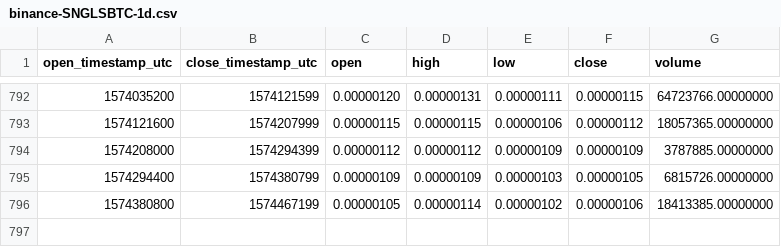
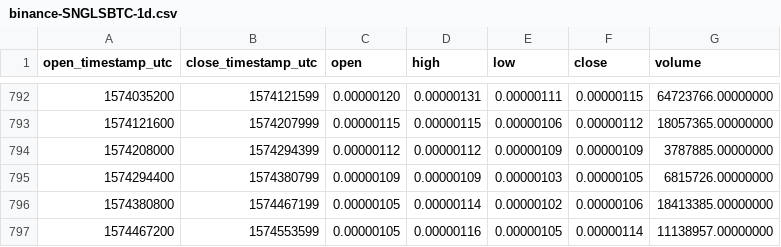
Before and after one commit to cryptobigbro/binance-SNGLSBTC, a CSV file: binance-SNGLSBTC-1d.csv, drawn as a sheet; only a part is shown, gaps mark what is left out.

Commit message:
Update OHLCV data.

```diff
--- a/binance-SNGLSBTC-1d.csv
+++ b/binance-SNGLSBTC-1d.csv
@@ -796 +796,2 @@ open_timestamp_utc,close_timestamp_utc,open,high,low,close,volume
 1574380800,1574467199,0.00000105,0.00000114,0.00000102,0.00000106,18413385.00000000
+1574467200,1574553599,0.00000105,0.00000116,0.00000105,0.00000114,11138957.00000000
```
Also changed, not shown: 1 other file.
